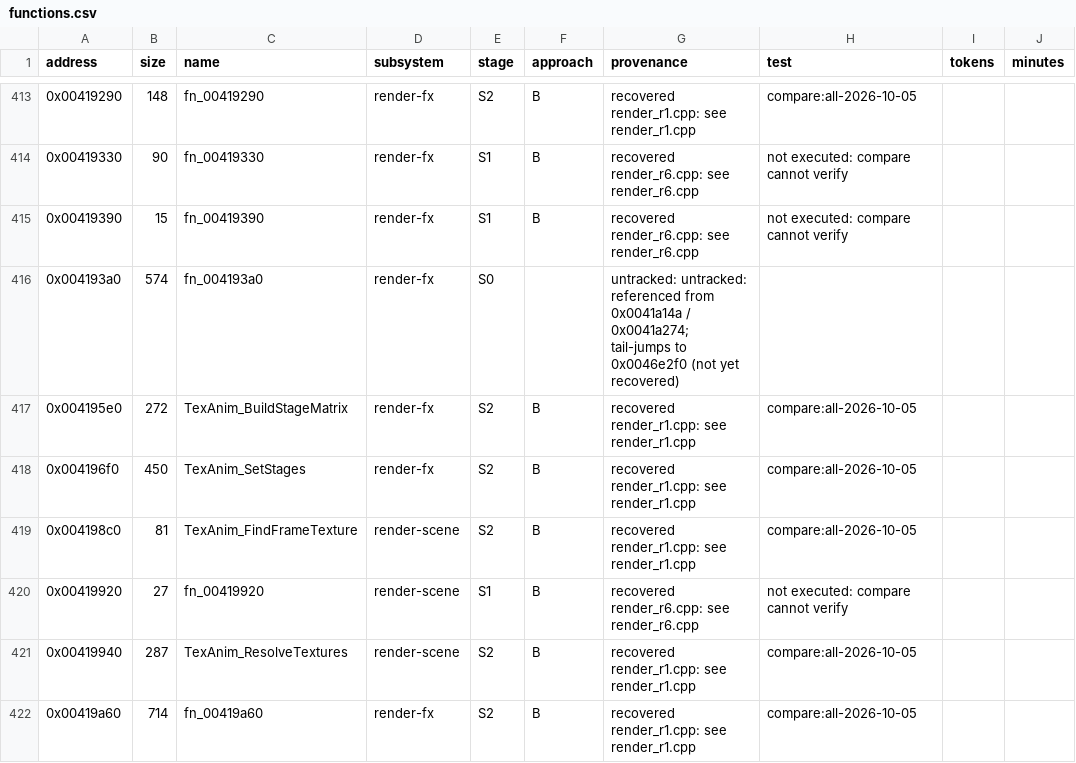
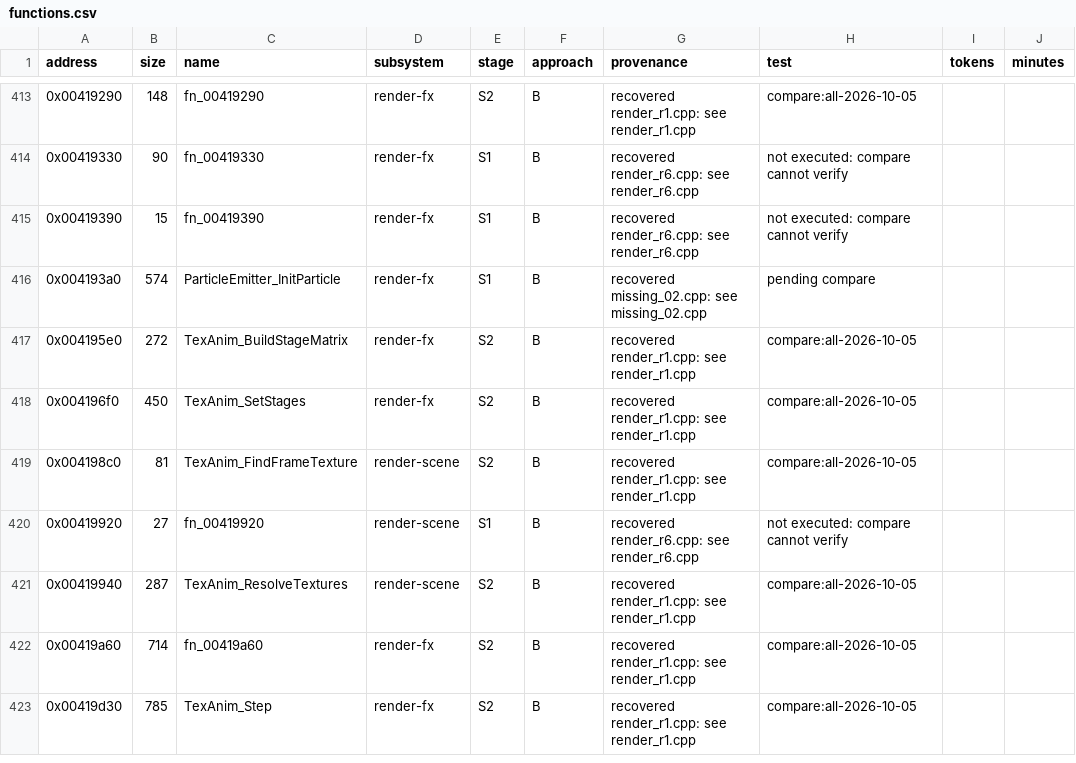
Before and after one commit to NikhilVerma/armed-and-dangerous-recomp, a CSV file: symbols/functions.csv, drawn as a sheet; only a part is shown, gaps mark what is left out; the shorter side is filled out with more unchanged rows.

```diff
--- a/symbols/functions.csv
+++ b/symbols/functions.csv
@@ -415,3 +415,3 @@ address,size,name,subsystem,stage,approach,provenance,test,tokens,minutes
 0x00419390,15,fn_00419390,render-fx,S1,B,recovered render_r6.cpp: see render_r6.cpp,not executed: compare cannot verify,,
-0x004193a0,574,fn_004193a0,render-fx,S0,,untracked: untracked: referenced from 0x0041a14a / 0x0041a274; tail-jumps to 0x0046e2f0 (not yet recovered),,,
+0x004193a0,574,ParticleEmitter_InitParticle,render-fx,S1,B,recovered missing_02.cpp: see missing_02.cpp,pending compare,,
 0x004195e0,272,TexAnim_BuildStageMatrix,render-fx,S2,B,recovered render_r1.cpp: see render_r1.cpp,compare:all-2026-10-05,,
```
Also changed, not shown: 3 other files.
